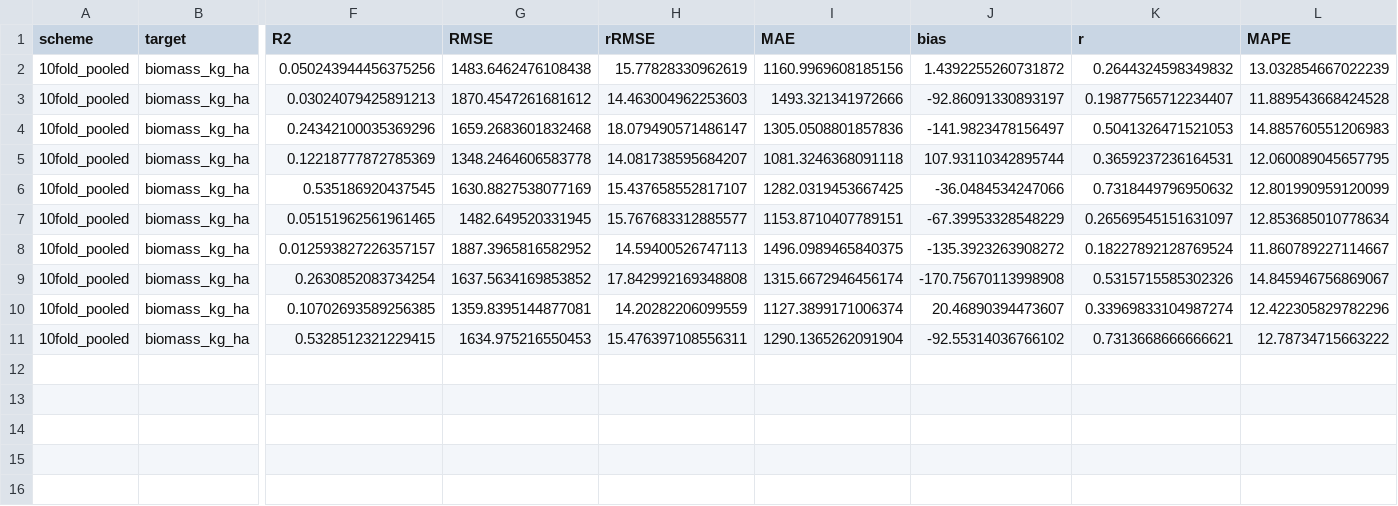
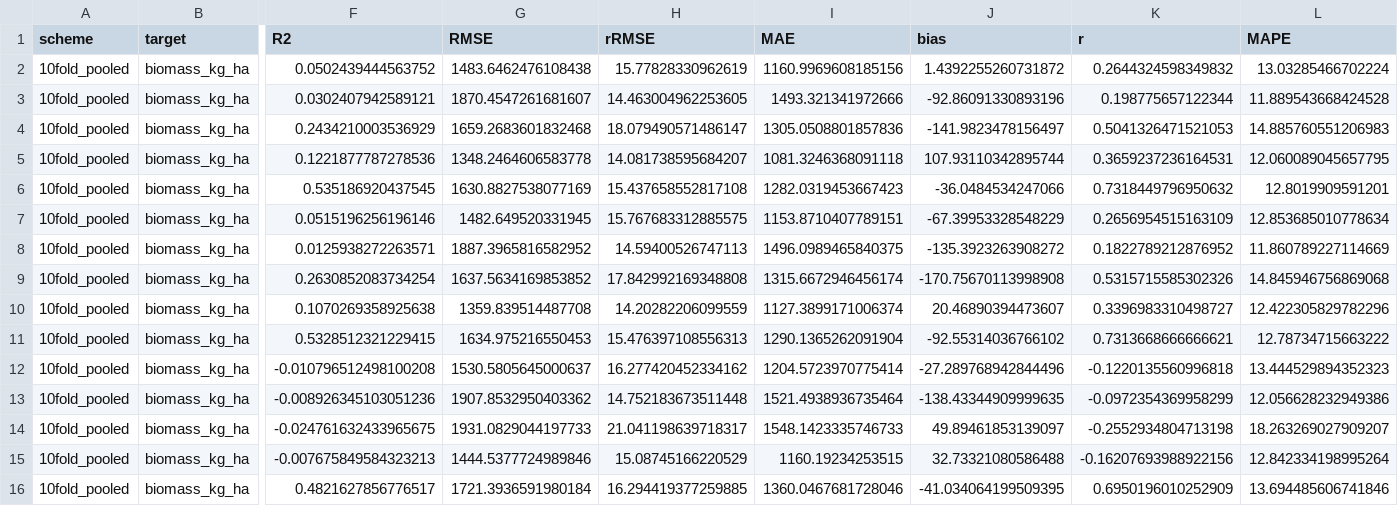
Before and after one commit to appndpird/DESKTOP-POINTCLOUD-APP, a CSV file: research/2026-10-09/results_summary/two_stream/dl_biomass_commonbands_grouped_comparison.csv, drawn as a sheet; only a part is shown, gaps mark what is left out; rows hold the shown columns only; the diff names each change by its address in the sheet, - before the commit and + after, or states it on an @@ line.

Commit message:
Reporting tables (12 Oct 2026): height on Muresk maturity only; biomass pooled over all trials on each fold's test set; features (nested top 3) and two-stream network per category incl. grouped VNIR-only runs; report updated

```diff
--- a/research/2026-10-09/results_summary/two_stream/dl_biomass_commonbands_grouped_comparison.csv
+++ b/research/2026-10-09/results_summary/two_stream/dl_biomass_commonbands_grouped_comparison.csv
-F2 (R2): 0.050243944456375256
+F2 (R2): 0.0502439444563752
-L2 (MAPE): 13.032854667022239
+L2 (MAPE): 13.03285466702224
-F3 (R2): 0.03024079425891213
+F3 (R2): 0.0302407942589121
-G3 (RMSE): 1870.4547261681612
+G3 (RMSE): 1870.4547261681607
-H3 (rRMSE): 14.463004962253603
+H3 (rRMSE): 14.463004962253605
-J3 (bias): -92.86091330893197
+J3 (bias): -92.86091330893196
-K3 (r): 0.19877565712234407
+K3 (r): 0.198775657122344
-F4 (R2): 0.24342100035369296
+F4 (R2): 0.2434210003536929
-F5 (R2): 0.12218777872785369
+F5 (R2): 0.1221877787278536
-H6 (rRMSE): 15.437658552817107
+H6 (rRMSE): 15.437658552817108
-I6 (MAE): 1282.0319453667425
+I6 (MAE): 1282.0319453667423
-L6 (MAPE): 12.801990959120099
+L6 (MAPE): 12.8019909591201
-F7 (R2): 0.05151962561961465
+F7 (R2): 0.0515196256196146
-H7 (rRMSE): 15.767683312885577
+H7 (rRMSE): 15.767683312885575
-K7 (r): 0.26569545151631097
+K7 (r): 0.2656954515163109
-F8 (R2): 0.012593827226357157
+F8 (R2): 0.0125938272263571
-K8 (r): 0.18227892128769524
+K8 (r): 0.1822789212876952
-L8 (MAPE): 11.860789227114667
+L8 (MAPE): 11.860789227114669
-L9 (MAPE): 14.845946756869067
+L9 (MAPE): 14.845946756869068
-F10 (R2): 0.10702693589256385
+F10 (R2): 0.1070269358925638
-G10 (RMSE): 1359.8395144877081
+G10 (RMSE): 1359.839514487708
-K10 (r): 0.33969833104987274
+K10 (r): 0.3396983310498727
-H11 (rRMSE): 15.476397108556311
+H11 (rRMSE): 15.476397108556313
+row 12: 10fold_pooled | biomass_kg_ha | -0.010796512498100208 | 1530.5805645000637 | 16.277420452334162 | 1204.5723970775414 | -27.289768942844496 | -0.1220135560996818 | 13.444529894352323
+row 13: 10fold_pooled | biomass_kg_ha | -0.008926345103051236 | 1907.8532950403362 | 14.752183673511448 | 1521.4938936735464 | -138.43344909999635 | -0.0972354369958299 | 12.056628232949386
+row 14: 10fold_pooled | biomass_kg_ha | -0.024761632433965675 | 1931.0829044197733 | 21.041198639718317 | 1548.1423335746733 | 49.89461853139097 | -0.2552934804713198 | 18.263269027909207
+row 15: 10fold_pooled | biomass_kg_ha | -0.007675849584323213 | 1444.5377724989846 | 15.08745166220529 | 1160.19234253515 | 32.73321080586488 | -0.16207693988922156 | 12.842334198995264
+row 16: 10fold_pooled | biomass_kg_ha | 0.4821627856776517 | 1721.3936591980184 | 16.294419377259885 | 1360.0467681728046 | -41.034064199509395 | 0.6950196010252909 | 13.694485606741846
```
Also changed, not shown: research/2026-10-09/results_summary/two_stream/dl_height_commonbands_grouped_maturity_comparison.csv, 18 other files.
